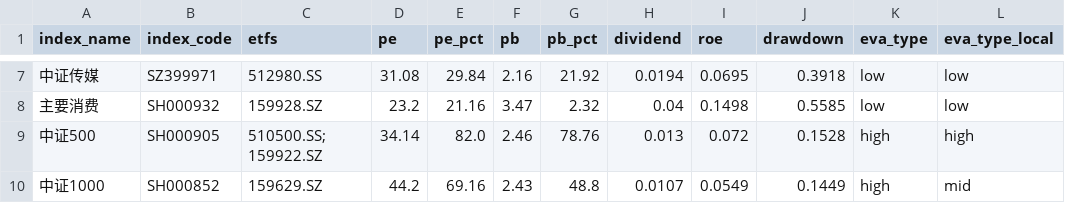
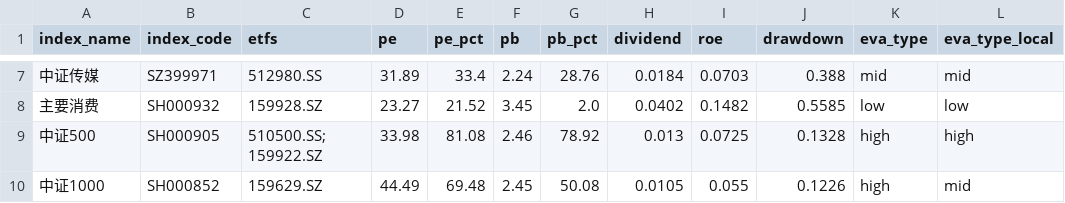
Before and after one commit to mengshuaiyang/etf-dashboard-auto, a CSV file: docs/assets.csv, drawn as a sheet; only a part is shown, gaps mark what is left out; the diff covers the shown part only.

```diff
--- a/docs/assets.csv
+++ b/docs/assets.csv
@@ -7,4 +7,4 @@ index_name,index_code,etfs,pe,pe_pct,pb,pb_pct,dividend,roe,drawdown,eva_type,ev
-中证传媒,SZ399971,512980.SS,31.08,29.84,2.16,21.92,0.0194,0.0695,0.3918,low,low
-主要消费,SH000932,159928.SZ,23.2,21.16,3.47,2.32,0.04,0.1498,0.5585,low,low
-中证500,SH000905,510500.SS; 159922.SZ,34.14,82.0,2.46,78.76,0.013,0.072,0.1528,high,high
-中证1000,SH000852,159629.SZ,44.2,69.16,2.43,48.8,0.0107,0.0549,0.1449,high,mid
+中证传媒,SZ399971,512980.SS,31.89,33.4,2.24,28.76,0.0184,0.0703,0.388,mid,mid
+主要消费,SH000932,159928.SZ,23.27,21.52,3.45,2.0,0.0402,0.1482,0.5585,low,low
+中证500,SH000905,510500.SS; 159922.SZ,33.98,81.08,2.46,78.92,0.013,0.0725,0.1328,high,high
+中证1000,SH000852,159629.SZ,44.49,69.48,2.45,50.08,0.0105,0.055,0.1226,high,mid
```
Also changed, not shown: 104 edited cells elsewhere in this file.
